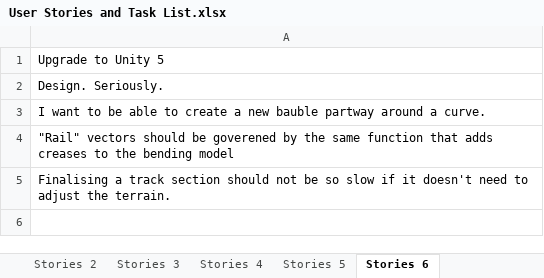
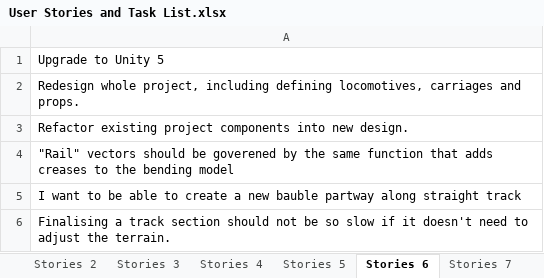
Before and after one commit to TurkeyXIII/Trains, an Excel workbook: Docs/User Stories and Task List.xlsx, sheet Stories 6, drawn as a sheet; values as stored, in another font and other column widths than the file's, no borders; the diff names each change by its address in the sheet, - before the commit and + after, or states it on an @@ line.

Commit message:
Updated project to work with Unity version 5.0.0f4.  Includes some workarounds for Unity Test Tools bugs.

```diff
--- a/Docs/User Stories and Task List.xlsx (sheet Stories 6)
+++ b/Docs/User Stories and Task List.xlsx (sheet Stories 6)
+sheet tab: Stories 7
-A2: Design. Seriously.
+A2: Redesign whole project, including defining locomotives, carriages and props.
-A3: I want to be able to create a new bauble partway around a curve.
+A3: Refactor existing project components into new design.
+row 5: I want to be able to create a new bauble partway along straight track
```
Also changed, not shown: sheet Backlog, other sheet tabs, 20 other files.
